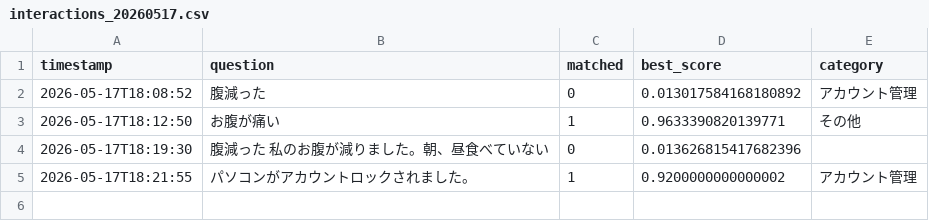
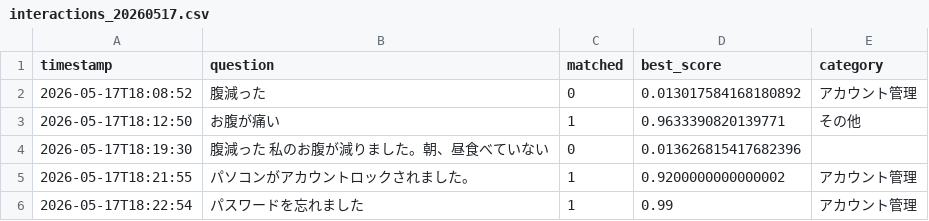
Before and after one commit to Hisa888/helpdesk_ai, a CSV file: streamlit_data/tenants/demo/logs/interactions_20260517.csv, drawn as a sheet; the diff names each change by its address in the sheet, - before the commit and + after, or states it on an @@ line.

Commit message:
Update log: tenants/demo/logs/interactions_20260517.csv

```diff
--- a/streamlit_data/tenants/demo/logs/interactions_20260517.csv
+++ b/streamlit_data/tenants/demo/logs/interactions_20260517.csv
+row 6: 2026-05-17T18:22:54 | パスワードを忘れました | 1 | 0.99 | アカウント管理
```
